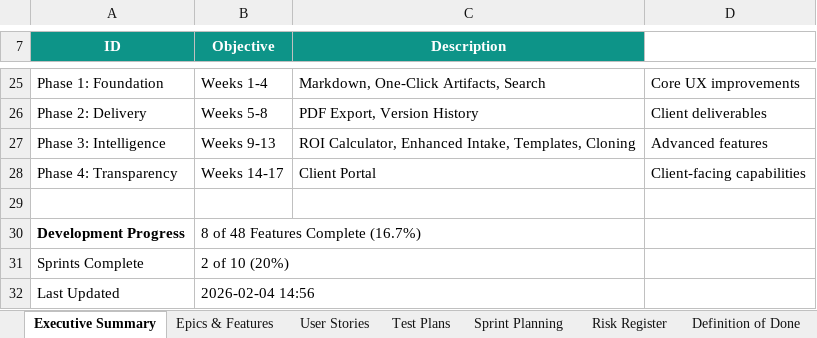
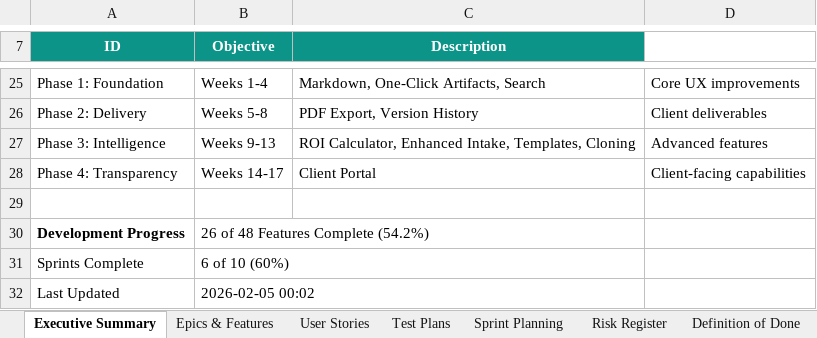
Before and after one commit to mikeburtonnwa-droid/fl-serve-os, an Excel workbook: SERVE-OS-v2.0-Product-Roadmap.xlsx, sheet Executive Summary, drawn as a sheet; only a part is shown, gaps mark what is left out; values as stored, in another font and other column widths than the file's, no borders; the diff names each change by its address in the sheet, - before the commit and + after, or states it on an @@ line.

```diff
--- a/SERVE-OS-v2.0-Product-Roadmap.xlsx (sheet Executive Summary)
+++ b/SERVE-OS-v2.0-Product-Roadmap.xlsx (sheet Executive Summary)
-B30 (Objective): 8 of 48 Features Complete (16.7%)
+B30 (Objective): 26 of 48 Features Complete (54.2%)
-B31 (Objective): 2 of 10 (20%)
+B31 (Objective): 6 of 10 (60%)
-B32 (Objective): 2026-02-04 14:56
+B32 (Objective): 2026-02-05 00:02
```
Also changed, not shown: sheet Epics & Features, sheet Sprint Planning, 14 other files.
